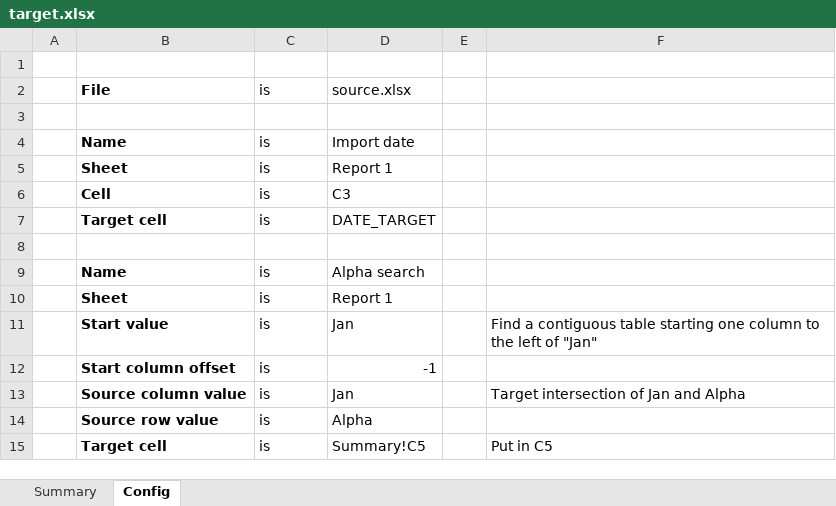
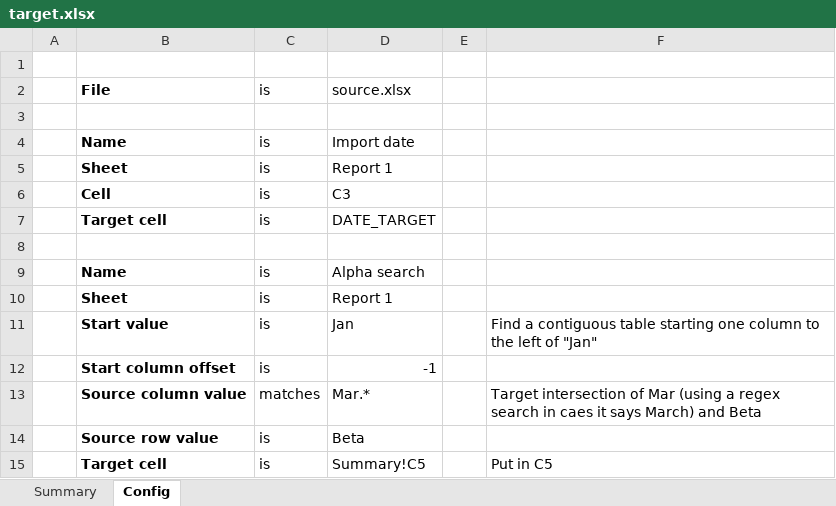
Before and after one commit to optilude/xlsx-extract, an Excel workbook: src/xlsx_extract/test_data/target.xlsx, sheet Config, drawn as a sheet; values as stored, in another font and other column widths than the file's, no borders; removed rows and columns are numbered as before the commit, all else as after; the diff names each change by its address in the sheet, - before the commit and + after, or states it on an @@ line.

Commit message:
A bit more complex still

```diff
--- a/src/xlsx_extract/test_data/target.xlsx (sheet Config)
+++ b/src/xlsx_extract/test_data/target.xlsx (sheet Config)
-row 13:  | Source column value | is | Jan |  | Target intersection of Jan and Alpha
+row 13:  | Source column value | matches | Mar.* |  | Target intersection of Mar (using a regex search in caes it says March) and Beta
-D14: Alpha
+D14: Beta
```
Also changed, not shown: sheet Summary.
